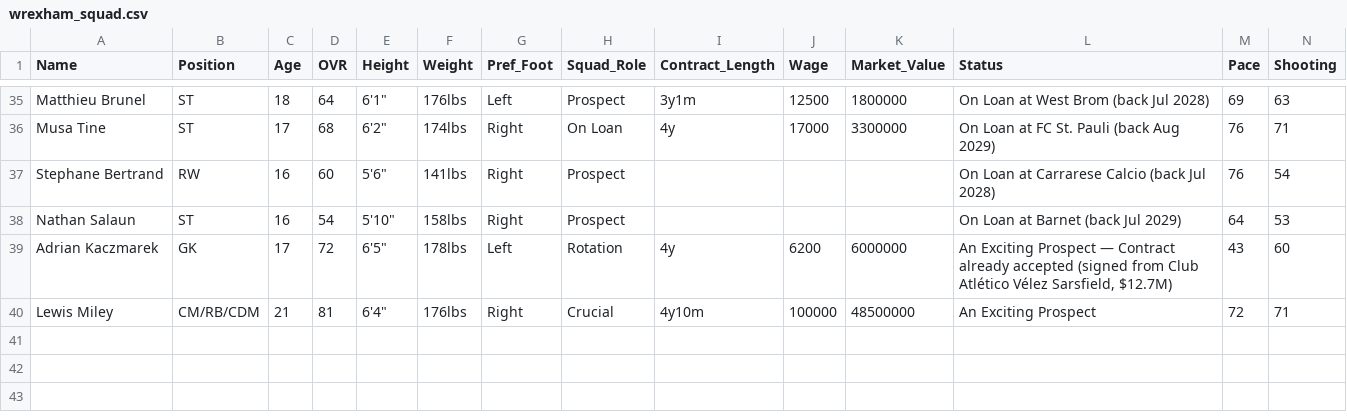
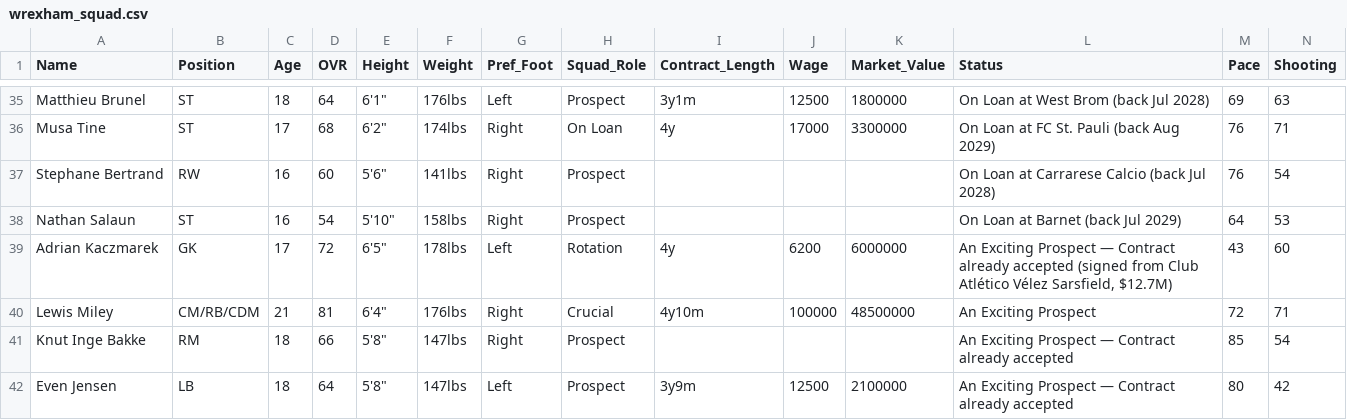
Before and after one commit to Gaunttk/Keeyvon-Jenkins-FC26-Manager-Career, a CSV file: wrexham_squad.csv, drawn as a sheet; only a part is shown, gaps mark what is left out; rows hold the shown columns only; the diff names each change by its address in the sheet, - before the commit and + after, or states it on an @@ line.

```diff
--- a/wrexham_squad.csv
+++ b/wrexham_squad.csv
+row 41: Knut Inge Bakke | RM | 18 | 66 | 5'8" | 147lbs | Right | Prospect |  |  |  | An Exciting Prospect — Contract already accepted | 85 | 54
+row 42: Even Jensen | LB | 18 | 64 | 5'8" | 147lbs | Left | Prospect | 3y9m | 12500 | 2100000 | An Exciting Prospect — Contract already accepted | 80 | 42
```
Also changed, not shown: player_history.csv, youth_academy.csv, 29 other files.
